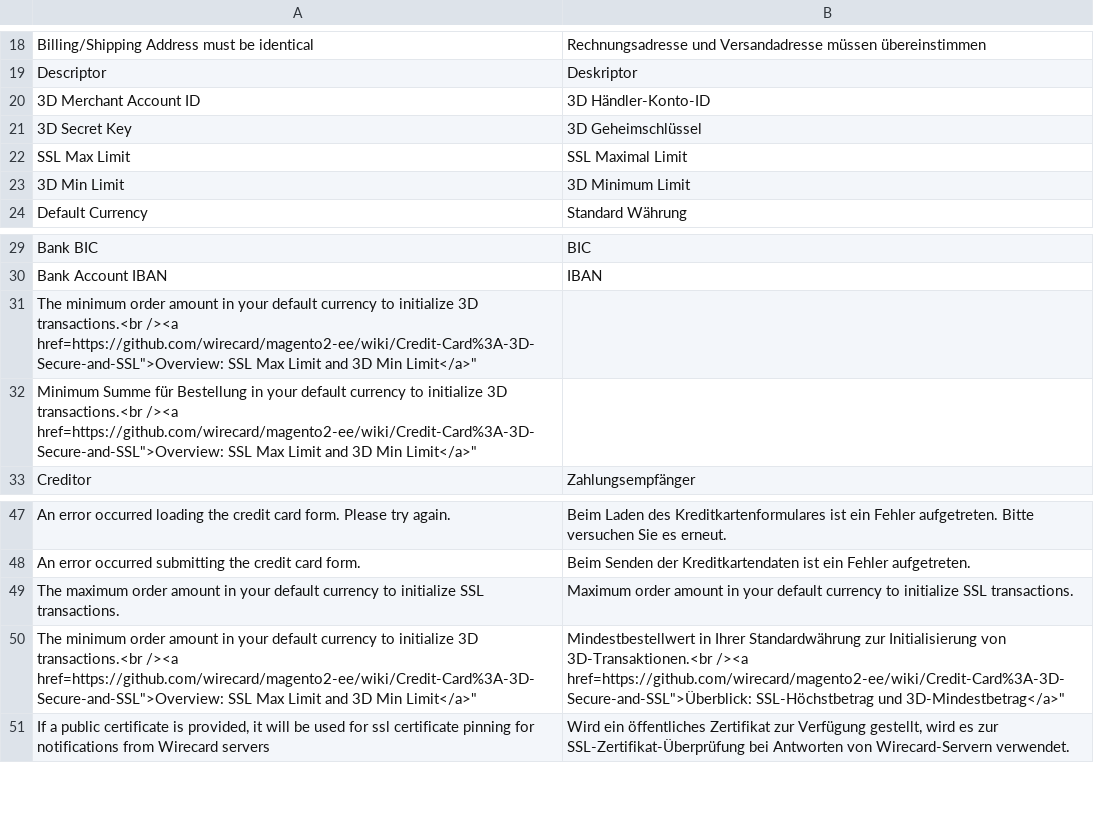
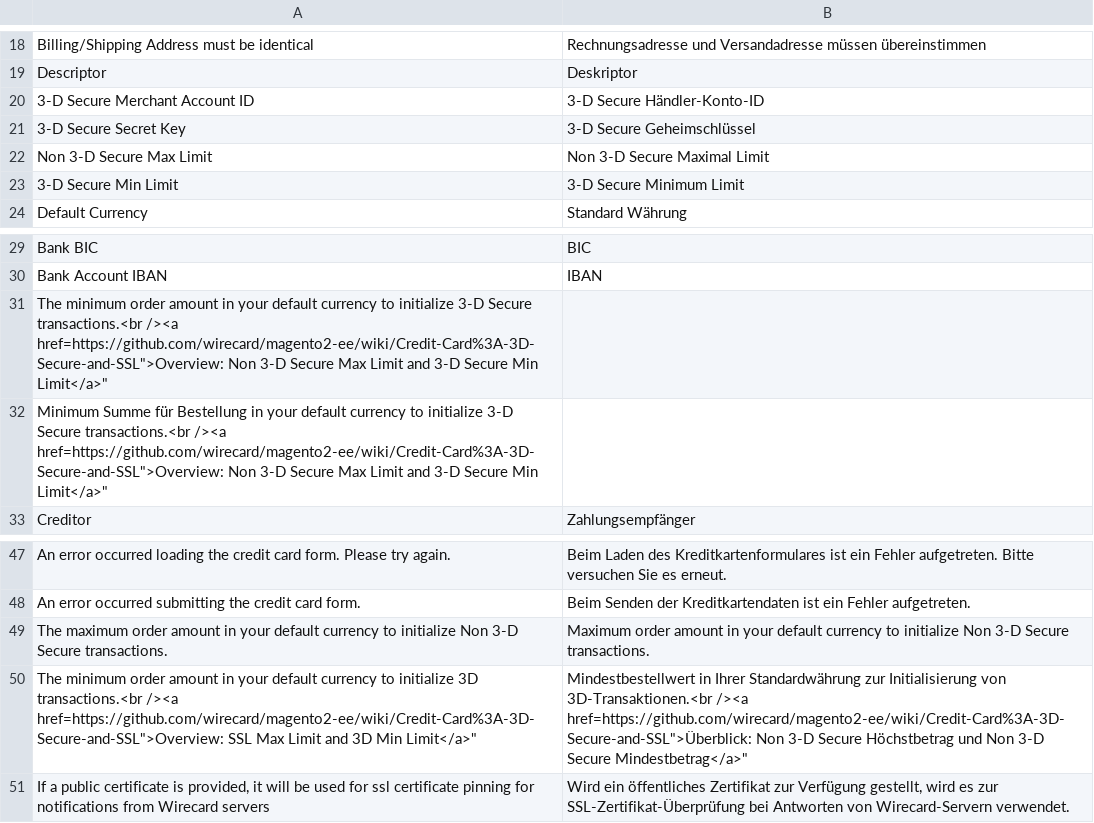
Before and after one commit to wirecard/magento2-ee, a CSV file: i18n/de_DE.csv, drawn as a sheet; only a part is shown, gaps mark what is left out.

Commit message:
#109 Update wording for 3D secure

```diff
--- a/i18n/de_DE.csv
+++ b/i18n/de_DE.csv
@@ -19,6 +19,6 @@
 "Descriptor","Deskriptor"
-"3D Merchant Account ID","3D Händler-Konto-ID"
-"3D Secret Key","3D Geheimschlüssel"
-"SSL Max Limit","SSL Maximal Limit"
-"3D Min Limit","3D Minimum Limit"
+"3-D Secure Merchant Account ID","3-D Secure Händler-Konto-ID"
+"3-D Secure Secret Key","3-D Secure Geheimschlüssel"
+"Non 3-D Secure Max Limit","Non 3-D Secure Maximal Limit"
+"3-D Secure Min Limit","3-D Secure Minimum Limit"
 "Default Currency","Standard Währung"
@@ -30,4 +30,4 @@
 "Bank Account IBAN","IBAN"
-"The minimum order amount in your default currency to initialize 3D transactions.<br /><a href="https://github.com/wirecard/magento2-ee/wiki/Credit-Card%3A-3D-Secure-and-SSL">Overview: SSL Max Limit and 3D Min Limit</a>",
-"Minimum Summe für Bestellung in your default currency to initialize 3D transactions.<br /><a href="https://github.com/wirecard/magento2-ee/wiki/Credit-Card%3A-3D-Secure-and-SSL">Overview: SSL Max Limit and 3D Min Limit</a>"
+"The minimum order amount in your default currency to initialize 3-D Secure transactions.<br /><a href="https://github.com/wirecard/magento2-ee/wiki/Credit-Card%3A-3D-Secure-and-SSL">Overview: Non 3-D Secure Max Limit and 3-D Secure Min Limit</a>",
+"Minimum Summe für Bestellung in your default currency to initialize 3-D Secure transactions.<br /><a href="https://github.com/wirecard/magento2-ee/wiki/Credit-Card%3A-3D-Secure-and-SSL">Overview: Non 3-D Secure Max Limit and 3-D Secure Min Limit</a>"
 "Creditor","Zahlungsempfänger"
@@ -48,4 +48,4 @@
 "An error occurred submitting the credit card form.","Beim Senden der Kreditkartendaten ist ein Fehler aufgetreten."
-"The maximum order amount in your default currency to initialize SSL transactions.","Maximum order amount in your default currency to initialize SSL transactions."
-"The minimum order amount in your default currency to initialize 3D transactions.<br /><a href="https://github.com/wirecard/magento2-ee/wiki/Credit-Card%3A-3D-Secure-and-SSL">Overview: SSL Max Limit and 3D Min Limit</a>","Mindestbestellwert in Ihrer Standardwährung zur Initialisierung von 3D-Transaktionen.<br /><a href="https://github.com/wirecard/magento2-ee/wiki/Credit-Card%3A-3D-Secure-and-SSL">Überblick: SSL-Höchstbetrag und 3D-Mindestbetrag</a>"
+"The maximum order amount in your default currency to initialize Non 3-D Secure transactions.","Maximum order amount in your default currency to initialize Non 3-D Secure transactions."
+"The minimum order amount in your default currency to initialize 3D transactions.<br /><a href="https://github.com/wirecard/magento2-ee/wiki/Credit-Card%3A-3D-Secure-and-SSL">Overview: SSL Max Limit and 3D Min Limit</a>","Mindestbestellwert in Ihrer Standardwährung zur Initialisierung von 3D-Transaktionen.<br /><a href="https://github.com/wirecard/magento2-ee/wiki/Credit-Card%3A-3D-Secure-and-SSL">Überblick: Non 3-D Secure Höchstbetrag und Non 3-D Secure Mindestbetrag</a>"
 "If a public certificate is provided, it will be used for ssl certificate pinning for notifications from Wirecard servers","Wird ein öffentliches Zertifikat zur Verfügung gestellt, wird es zur SSL-Zertifikat-Überprüfung bei Antworten von Wirecard-Servern verwendet."
```
Also changed, not shown: i18n/en_US.csv, 1 other file.
